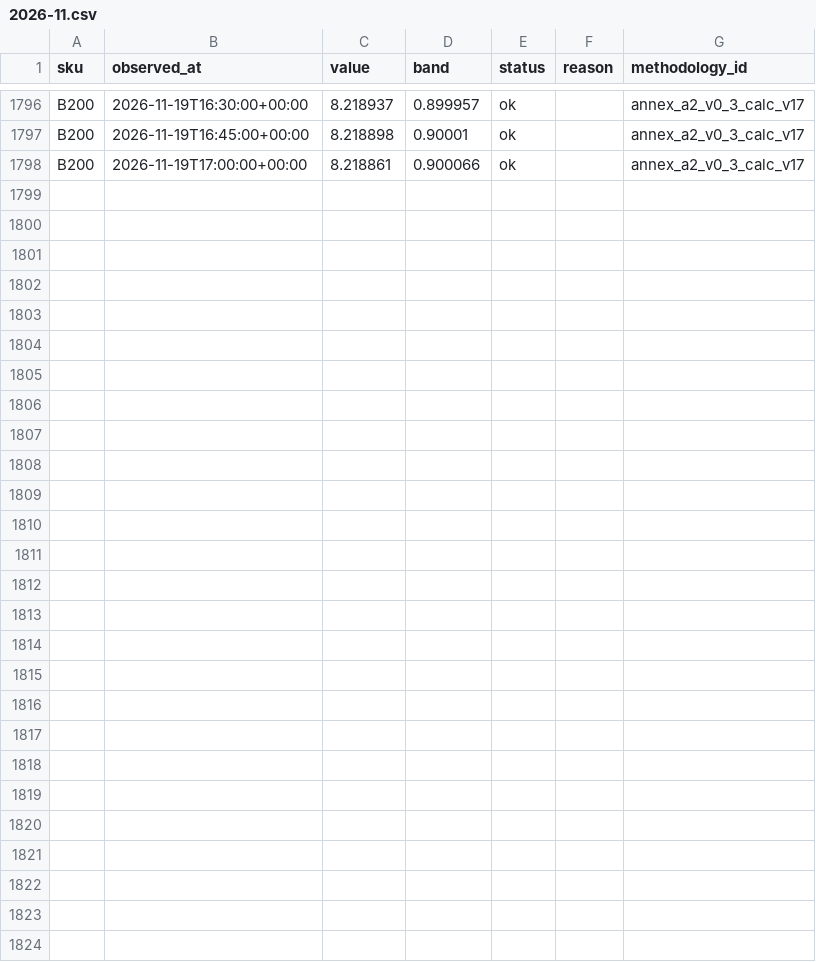
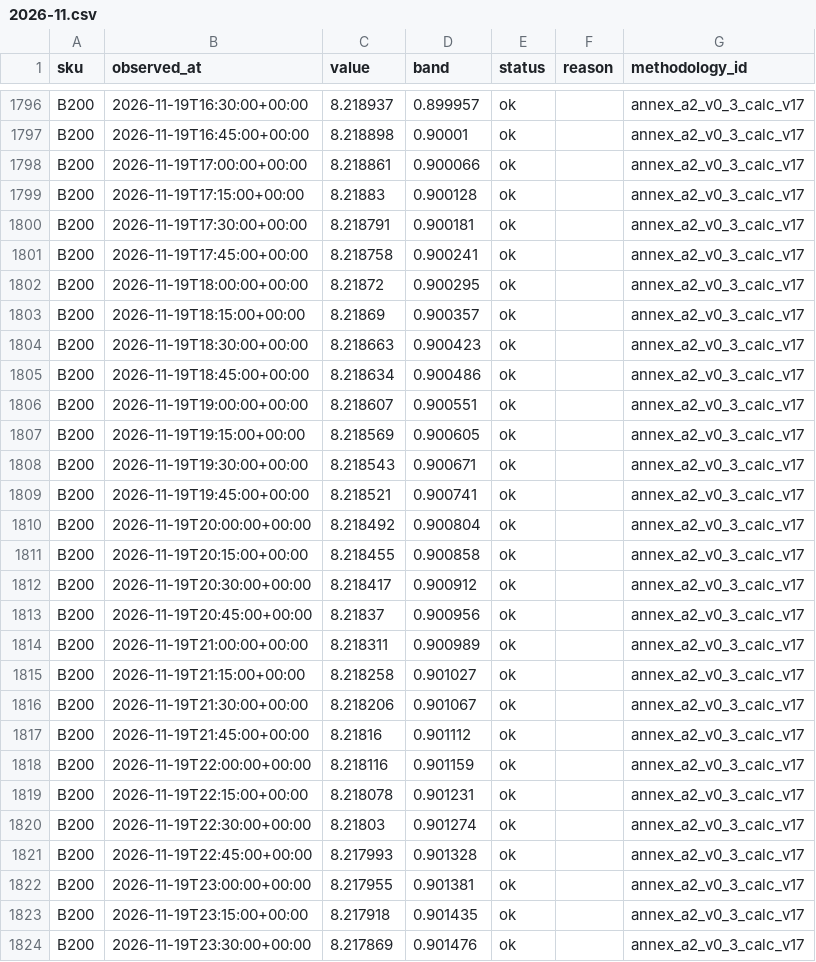
Before and after one commit to asuthosh100/gpu-price-terminal, a CSV file: history/B200/2026-11.csv, drawn as a sheet; only a part is shown, gaps mark what is left out.

```diff
--- a/history/B200/2026-11.csv
+++ b/history/B200/2026-11.csv
@@ -1798 +1798,27 @@ B200,2026-11-19T16:45:00+00:00,8.218898,0.90001,ok,,annex_a2_v0_3_calc_v17
 B200,2026-11-19T17:00:00+00:00,8.218861,0.900066,ok,,annex_a2_v0_3_calc_v17
+B200,2026-11-19T17:15:00+00:00,8.21883,0.900128,ok,,annex_a2_v0_3_calc_v17
+B200,2026-11-19T17:30:00+00:00,8.218791,0.900181,ok,,annex_a2_v0_3_calc_v17
+B200,2026-11-19T17:45:00+00:00,8.218758,0.900241,ok,,annex_a2_v0_3_calc_v17
+B200,2026-11-19T18:00:00+00:00,8.21872,0.900295,ok,,annex_a2_v0_3_calc_v17
+B200,2026-11-19T18:15:00+00:00,8.21869,0.900357,ok,,annex_a2_v0_3_calc_v17
+B200,2026-11-19T18:30:00+00:00,8.218663,0.900423,ok,,annex_a2_v0_3_calc_v17
+B200,2026-11-19T18:45:00+00:00,8.218634,0.900486,ok,,annex_a2_v0_3_calc_v17
+B200,2026-11-19T19:00:00+00:00,8.218607,0.900551,ok,,annex_a2_v0_3_calc_v17
+B200,2026-11-19T19:15:00+00:00,8.218569,0.900605,ok,,annex_a2_v0_3_calc_v17
+B200,2026-11-19T19:30:00+00:00,8.218543,0.900671,ok,,annex_a2_v0_3_calc_v17
+B200,2026-11-19T19:45:00+00:00,8.218521,0.900741,ok,,annex_a2_v0_3_calc_v17
+B200,2026-11-19T20:00:00+00:00,8.218492,0.900804,ok,,annex_a2_v0_3_calc_v17
+B200,2026-11-19T20:15:00+00:00,8.218455,0.900858,ok,,annex_a2_v0_3_calc_v17
+B200,2026-11-19T20:30:00+00:00,8.218417,0.900912,ok,,annex_a2_v0_3_calc_v17
+B200,2026-11-19T20:45:00+00:00,8.21837,0.900956,ok,,annex_a2_v0_3_calc_v17
+B200,2026-11-19T21:00:00+00:00,8.218311,0.900989,ok,,annex_a2_v0_3_calc_v17
+B200,2026-11-19T21:15:00+00:00,8.218258,0.901027,ok,,annex_a2_v0_3_calc_v17
+B200,2026-11-19T21:30:00+00:00,8.218206,0.901067,ok,,annex_a2_v0_3_calc_v17
+B200,2026-11-19T21:45:00+00:00,8.21816,0.901112,ok,,annex_a2_v0_3_calc_v17
+B200,2026-11-19T22:00:00+00:00,8.218116,0.901159,ok,,annex_a2_v0_3_calc_v17
+B200,2026-11-19T22:15:00+00:00,8.218078,0.901231,ok,,annex_a2_v0_3_calc_v17
+B200,2026-11-19T22:30:00+00:00,8.21803,0.901274,ok,,annex_a2_v0_3_calc_v17
+B200,2026-11-19T22:45:00+00:00,8.217993,0.901328,ok,,annex_a2_v0_3_calc_v17
+B200,2026-11-19T23:00:00+00:00,8.217955,0.901381,ok,,annex_a2_v0_3_calc_v17
+B200,2026-11-19T23:15:00+00:00,8.217918,0.901435,ok,,annex_a2_v0_3_calc_v17
+B200,2026-11-19T23:30:00+00:00,8.217869,0.901476,ok,,annex_a2_v0_3_calc_v17
```
Also changed, not shown: history/B300/2026-11.csv, history/H100/2026-11.csv, 1 other file.
